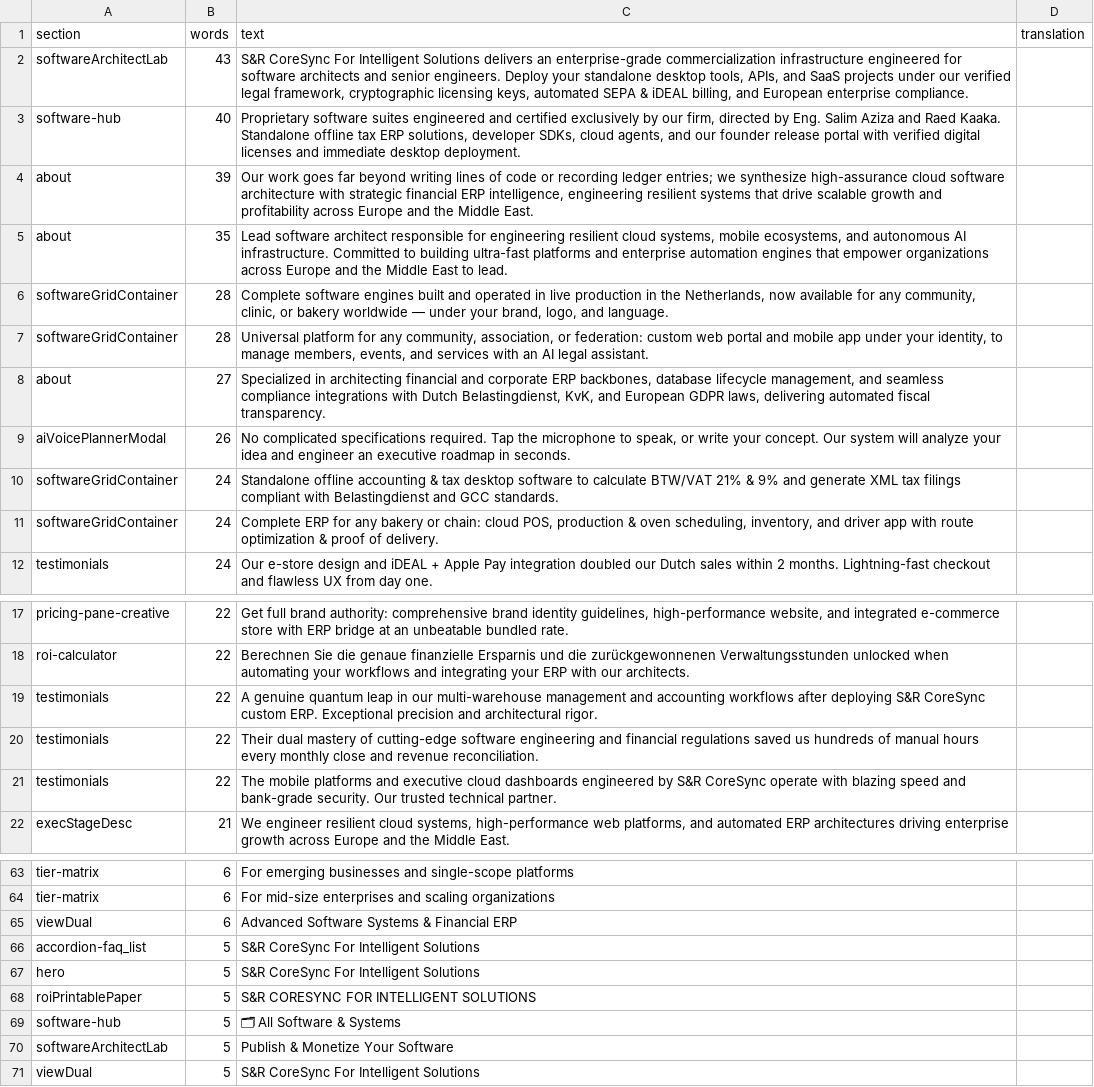
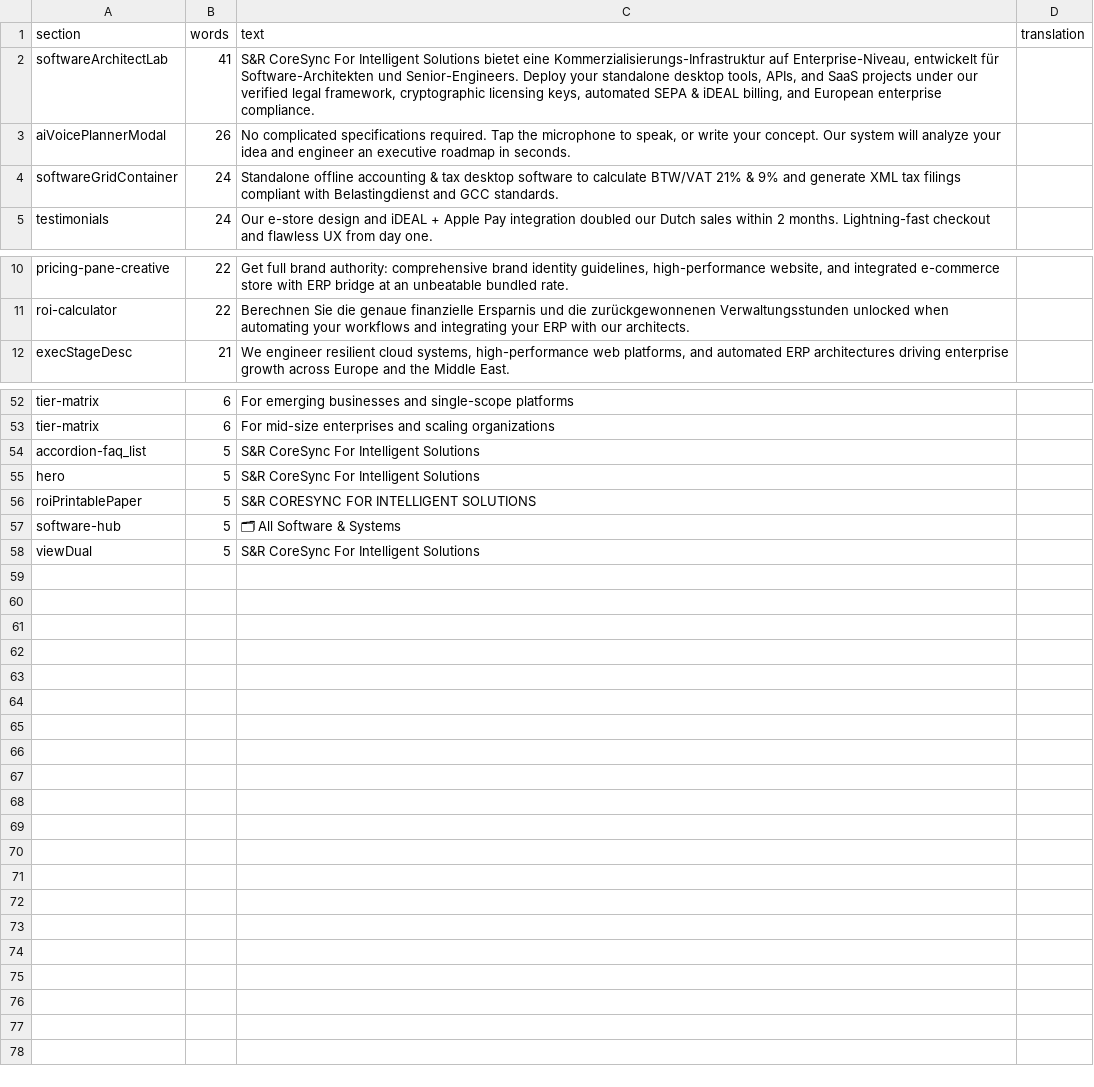
Before and after one commit to S-R-CoreSync/SR-CoreSync-For-Intelgent-Solutions, a CSV file: docs/i18n-en/de.csv, drawn as a sheet; only a part is shown, gaps mark what is left out; the diff covers the shown part only; the diff names each change by its address in the sheet, - before the commit and + after, or states it on an @@ line.

Commit message:
i18n(de): batch three - testimonials, tier matrix, project and clinic cards

```diff
--- a/docs/i18n-en/de.csv
+++ b/docs/i18n-en/de.csv
-B2 (words): 43
+B2 (words): 41
-C2 (text): …Intelligent Solutions delivers an enterprise-grade commercialization infrastructure engineered for software architects and senior engineers. Deploy your…
+C2 (text): …Intelligent Solutions bietet eine Kommerzialisierungs-Infrastruktur auf Enterprise-Niveau, entwickelt für Software-Architekten und Senior-Engineers. Deploy your…
-row 3: software-hub | 40 | Proprietary software suites engineered and certified exclusively by our firm, directed by Eng. Salim Aziza and Raed Kaaka. Standalone offline tax ERP solutions, developer SDKs, cloud agents, and our founder release portal with verified digital licenses and immediate desktop deployment.
-row 4: about | 39 | Our work goes far beyond writing lines of code or recording ledger entries; we synthesize high-assurance cloud software architecture with strategic financial ERP intelligence, engineering resilient systems that drive scalable growth and profitability across Europe and the Middle East.
-row 5: about | 35 | Lead software architect responsible for engineering resilient cloud systems, mobile ecosystems, and autonomous AI infrastructure. Committed to building ultra-fast platforms and enterprise automation engines that empower organizations across Europe and the Middle East to lead.
-row 6: softwareGridContainer | 28 | Complete software engines built and operated in live production in the Netherlands, now available for any community, clinic, or bakery worldwide — under your brand, logo, and language.
-row 7: softwareGridContainer | 28 | Universal platform for any community, association, or federation: custom web portal and mobile app under your identity, to manage members, events, and services with an AI legal assistant.
-row 8: about | 27 | Specialized in architecting financial and corporate ERP backbones, database lifecycle management, and seamless compliance integrations with Dutch Belastingdienst, KvK, and European GDPR laws, delivering automated fiscal transparency.
-row 11: softwareGridContainer | 24 | Complete ERP for any bakery or chain: cloud POS, production & oven scheduling, inventory, and driver app with route optimization & proof of delivery.
-row 19: testimonials | 22 | A genuine quantum leap in our multi-warehouse management and accounting workflows after deploying S&R CoreSync custom ERP. Exceptional precision and architectural rigor.
-row 20: testimonials | 22 | Their dual mastery of cutting-edge software engineering and financial regulations saved us hundreds of manual hours every monthly close and revenue reconciliation.
-row 21: testimonials | 22 | The mobile platforms and executive cloud dashboards engineered by S&R CoreSync operate with blazing speed and bank-grade security. Our trusted technical partner.
-row 65: viewDual | 6 | Advanced Software Systems & Financial ERP
-row 70: softwareArchitectLab | 5 | Publish & Monetize Your Software
```
Also changed, not shown: 1 removed row elsewhere in this file, 2 other files.
